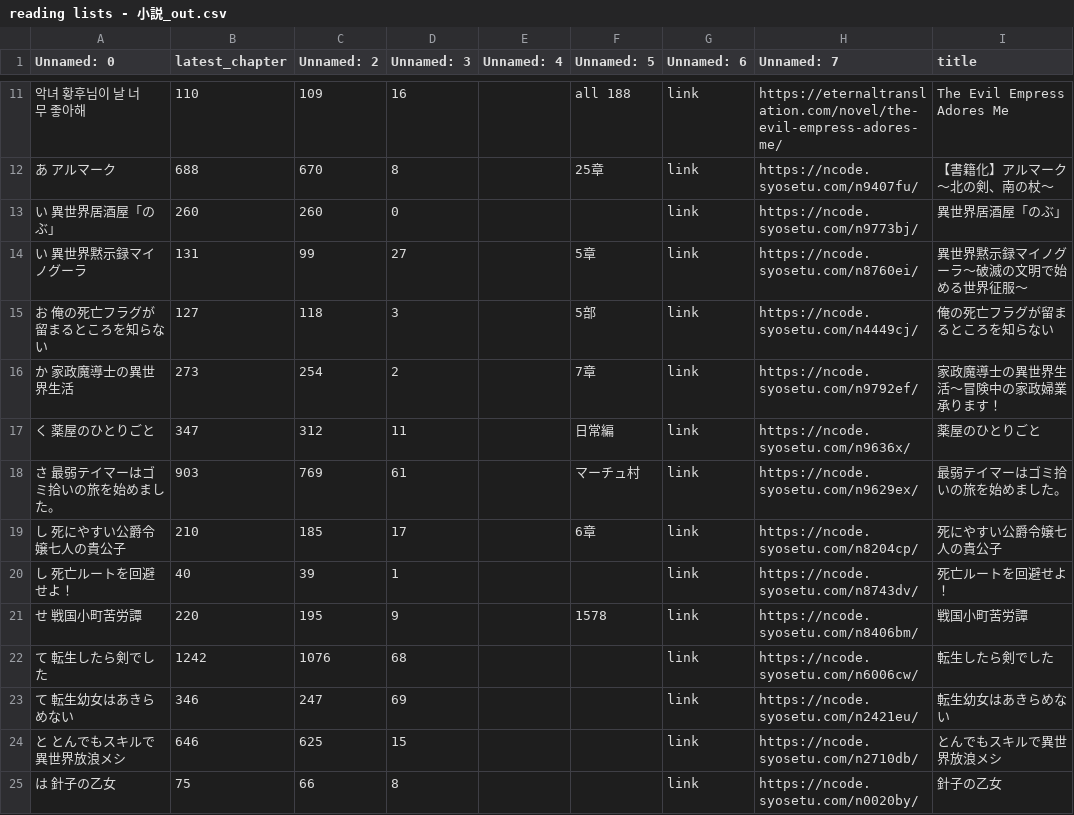
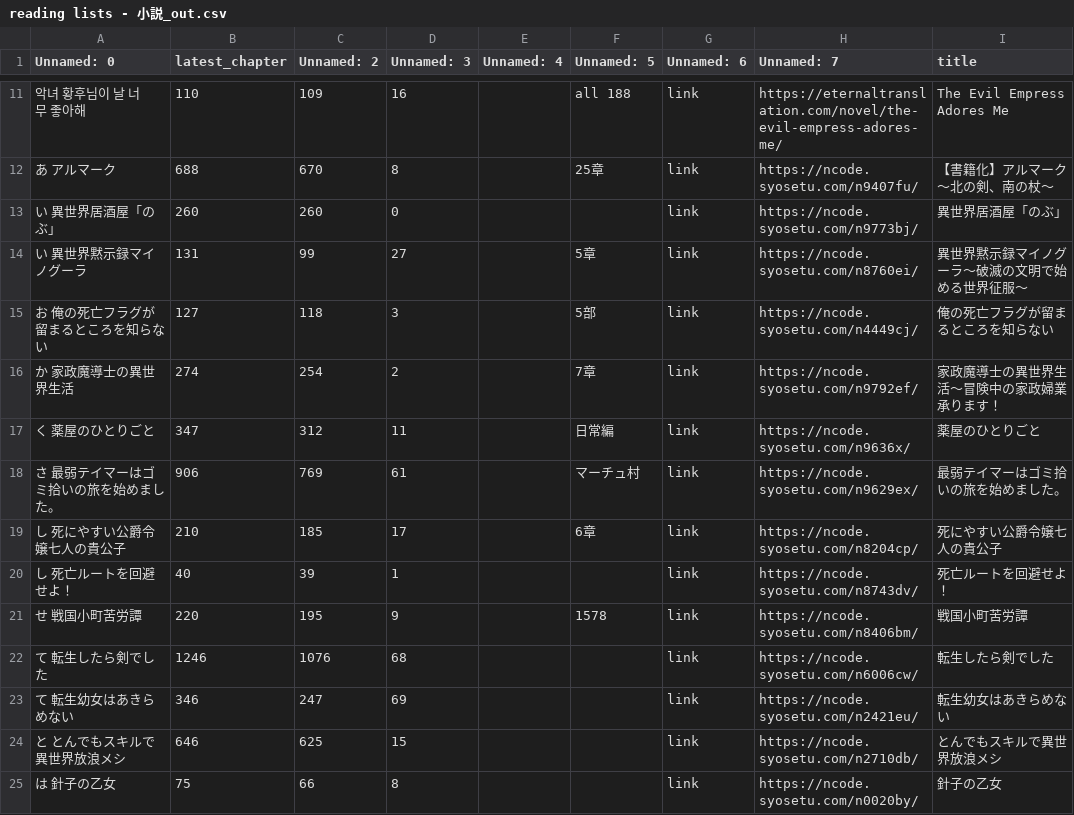
Before and after one commit to junhma/AutoNovelUpdate, a CSV file: data/reading lists - 小説_out.csv, drawn as a sheet; only a part is shown, gaps mark what is left out; the diff covers the shown part only; the diff names each change by its address in the sheet, - before the commit and + after, or states it on an @@ line.

```diff
--- a/data/reading lists - 小説_out.csv
+++ b/data/reading lists - 小説_out.csv
-B16 (latest_chapter): 273
+B16 (latest_chapter): 274
-B18 (latest_chapter): 903
+B18 (latest_chapter): 906
-B22 (latest_chapter): 1242
+B22 (latest_chapter): 1246
```
Also changed, not shown: 5 edited cells elsewhere in this file, data/reading lists - 小説.csv, 8 other files.
